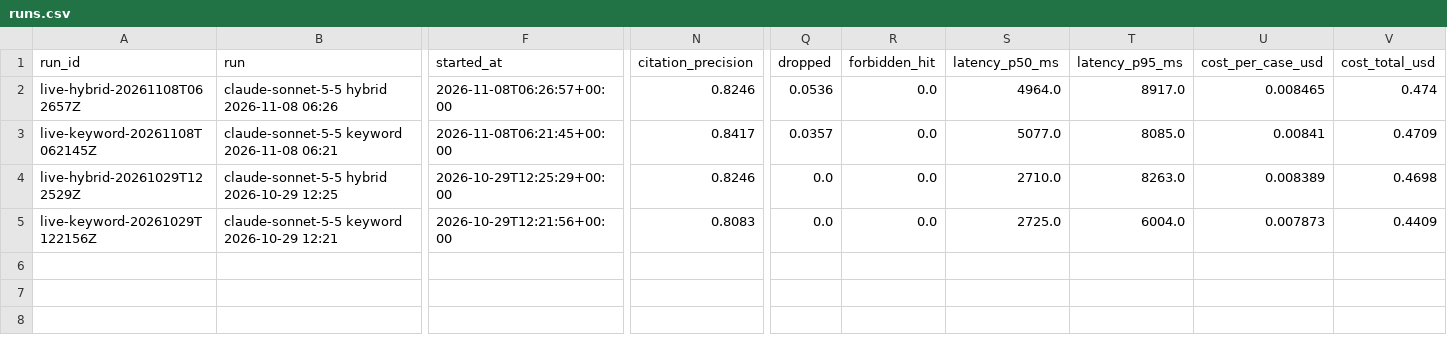
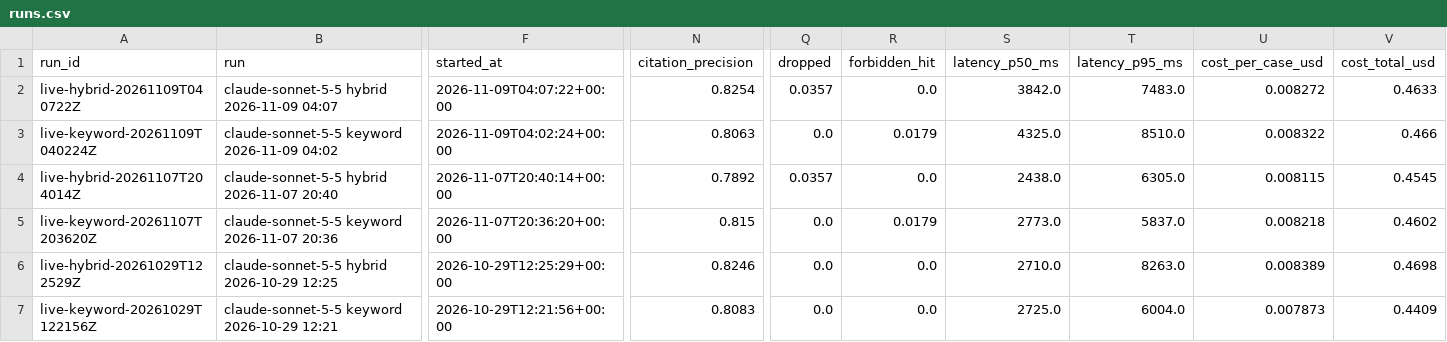
Before and after one commit to iamkevinstreet/grounded-qa, a CSV file: data/export/runs.csv, drawn as a sheet; only a part is shown, gaps mark what is left out; addresses are those after the commit; rows hold the shown columns only; the diff names each change by its address in the sheet, - before the commit and + after, or states it on an @@ line.

Commit message:
Evaluation: claude-sonnet-5-5, answers=true

```diff
--- a/data/export/runs.csv
+++ b/data/export/runs.csv
+row 2: live-hybrid-20261109T040722Z | claude-sonnet-5-5 hybrid 2026-11-09 04:07 | 2026-11-09T04:07:22+00:00 | 0.8254 | 0.0357 | 0.0 | 3842.0 | 7483.0 | 0.008272 | 0.4633
+row 3: live-keyword-20261109T040224Z | claude-sonnet-5-5 keyword 2026-11-09 04:02 | 2026-11-09T04:02:24+00:00 | 0.8063 | 0.0 | 0.0179 | 4325.0 | 8510.0 | 0.008322 | 0.466
-A4 (run_id): live-hybrid-20261108T062657Z
+A4 (run_id): live-hybrid-20261107T204014Z
-B4 (run): claude-sonnet-5-5 hybrid 2026-11-08 06:26
+B4 (run): claude-sonnet-5-5 hybrid 2026-11-07 20:40
-F4 (started_at): 2026-11-08T06:26:57+00:00
+F4 (started_at): 2026-11-07T20:40:14+00:00
-N4 (citation_precision): 0.8246
+N4 (citation_precision): 0.7892
-Q4 (dropped): 0.0536
+Q4 (dropped): 0.0357
-S4 (latency_p50_ms): 4964.0
+S4 (latency_p50_ms): 2438.0
-T4 (latency_p95_ms): 8917.0
+T4 (latency_p95_ms): 6305.0
-U4 (cost_per_case_usd): 0.008465
+U4 (cost_per_case_usd): 0.008115
-V4 (cost_total_usd): 0.474
+V4 (cost_total_usd): 0.4545
-A5 (run_id): live-keyword-20261108T062145Z
+A5 (run_id): live-keyword-20261107T203620Z
-B5 (run): claude-sonnet-5-5 keyword 2026-11-08 06:21
+B5 (run): claude-sonnet-5-5 keyword 2026-11-07 20:36
-F5 (started_at): 2026-11-08T06:21:45+00:00
+F5 (started_at): 2026-11-07T20:36:20+00:00
-N5 (citation_precision): 0.8417
+N5 (citation_precision): 0.815
-Q5 (dropped): 0.0357
+Q5 (dropped): 0.0
-R5 (forbidden_hit): 0.0
+R5 (forbidden_hit): 0.0179
-S5 (latency_p50_ms): 5077.0
+S5 (latency_p50_ms): 2773.0
-T5 (latency_p95_ms): 8085.0
+T5 (latency_p95_ms): 5837.0
-U5 (cost_per_case_usd): 0.00841
+U5 (cost_per_case_usd): 0.008218
-V5 (cost_total_usd): 0.4709
+V5 (cost_total_usd): 0.4602
```
Also changed, not shown: 15 other files.
